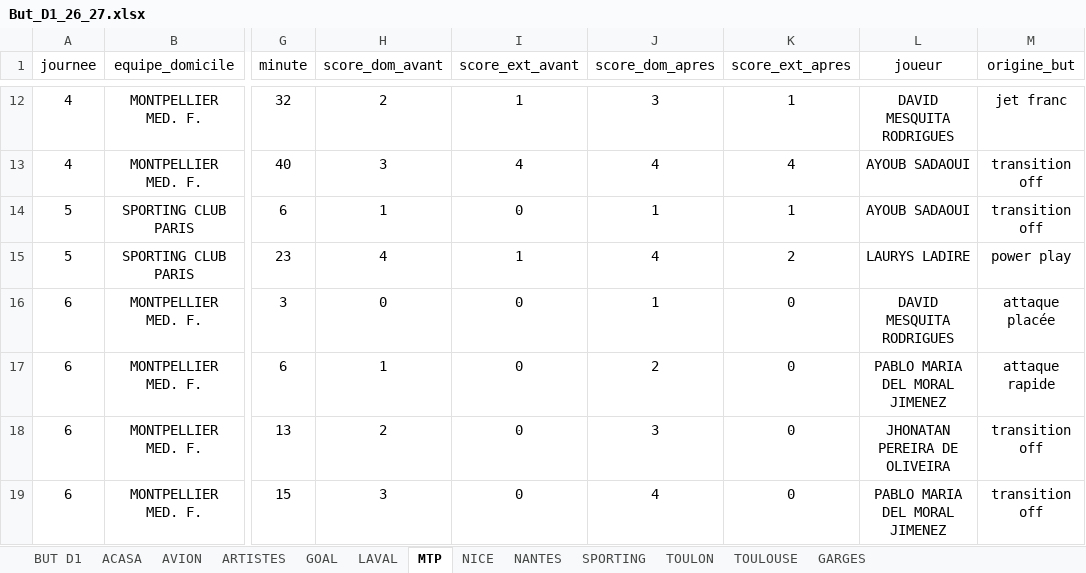
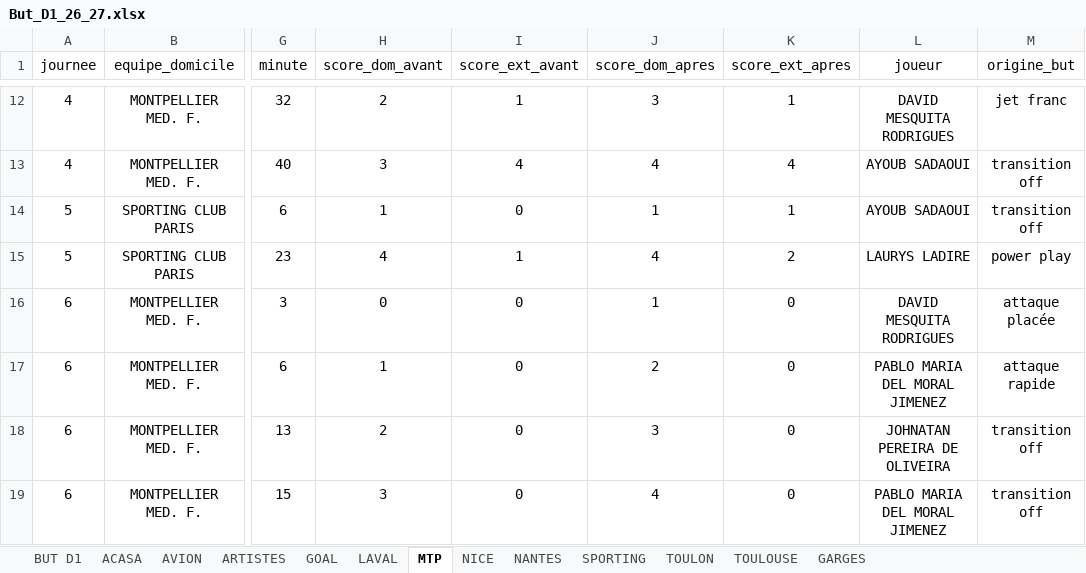
Before and after one commit to victorgeoffroy01-prog/d1-futsal-2026, an Excel workbook: But_D1_26_27.xlsx, sheet MTP, drawn as a sheet; only a part is shown, gaps mark what is left out; values as stored, in another font and other column widths than the file's, no borders; charts and pictures not drawn; the diff names each change by its address in the sheet, - before the commit and + after, or states it on an @@ line.

```diff
--- a/But_D1_26_27.xlsx (sheet MTP)
+++ b/But_D1_26_27.xlsx (sheet MTP)
-L18 (joueur): JHONATAN PEREIRA DE OLIVEIRA
+L18 (joueur): JOHNATAN PEREIRA DE OLIVEIRA
```
Also changed, not shown: D1_Fiches_Clubs_Joueurs_26_27.xlsx, PasseD_26_27.xlsx.
